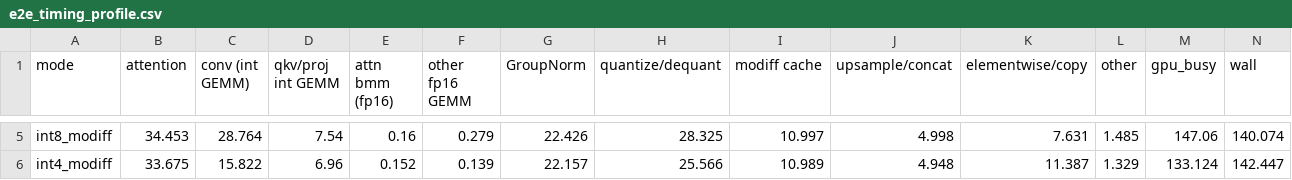
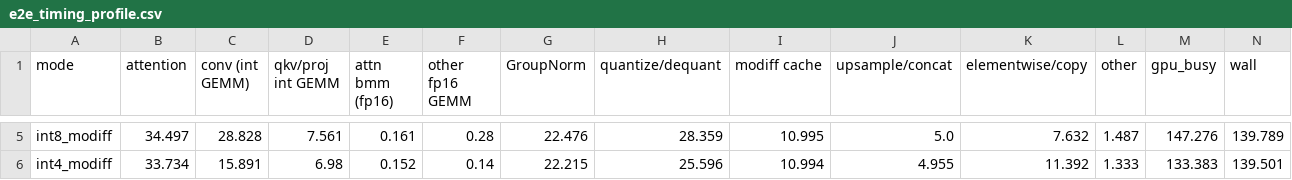
Before and after one commit to xiaruize0911/MoDiff, a CSV file: docs/benchmark_5mode_2026-07-20/data/e2e_timing_profile.csv, drawn as a sheet; only a part is shown, gaps mark what is left out; the diff covers the shown part only; the diff names each change by its address in the sheet, - before the commit and + after, or states it on an @@ line.

```diff
--- a/docs/benchmark_5mode_2026-07-20/data/e2e_timing_profile.csv
+++ b/docs/benchmark_5mode_2026-07-20/data/e2e_timing_profile.csv
-B5 (attention): 34.453
+B5 (attention): 34.497
-C5 (conv (int GEMM)): 28.764
+C5 (conv (int GEMM)): 28.828
-D5 (qkv/proj int GEMM): 7.54
+D5 (qkv/proj int GEMM): 7.561
-E5 (attn bmm (fp16)): 0.16
+E5 (attn bmm (fp16)): 0.161
-F5 (other fp16 GEMM): 0.279
+F5 (other fp16 GEMM): 0.28
-G5 (GroupNorm): 22.426
+G5 (GroupNorm): 22.476
-H5 (quantize/dequant): 28.325
+H5 (quantize/dequant): 28.359
-I5 (modiff cache): 10.997
+I5 (modiff cache): 10.995
-J5 (upsample/concat): 4.998
+J5 (upsample/concat): 5.0
-K5 (elementwise/copy): 7.631
+K5 (elementwise/copy): 7.632
-L5 (other): 1.485
+L5 (other): 1.487
-M5 (gpu_busy): 147.06
+M5 (gpu_busy): 147.276
-N5 (wall): 140.074
+N5 (wall): 139.789
-B6 (attention): 33.675
+B6 (attention): 33.734
-C6 (conv (int GEMM)): 15.822
+C6 (conv (int GEMM)): 15.891
-D6 (qkv/proj int GEMM): 6.96
+D6 (qkv/proj int GEMM): 6.98
-F6 (other fp16 GEMM): 0.139
+F6 (other fp16 GEMM): 0.14
-G6 (GroupNorm): 22.157
+G6 (GroupNorm): 22.215
-H6 (quantize/dequant): 25.566
+H6 (quantize/dequant): 25.596
-I6 (modiff cache): 10.989
+I6 (modiff cache): 10.994
-J6 (upsample/concat): 4.948
+J6 (upsample/concat): 4.955
-K6 (elementwise/copy): 11.387
+K6 (elementwise/copy): 11.392
-L6 (other): 1.329
+L6 (other): 1.333
-M6 (gpu_busy): 133.124
+M6 (gpu_busy): 133.383
-N6 (wall): 142.447
+N6 (wall): 139.501
```
Also changed, not shown: 30 edited cells elsewhere in this file, docs/benchmark_5mode_2026-07-20/data/conv_kernel_speed.csv, 5 other files.
